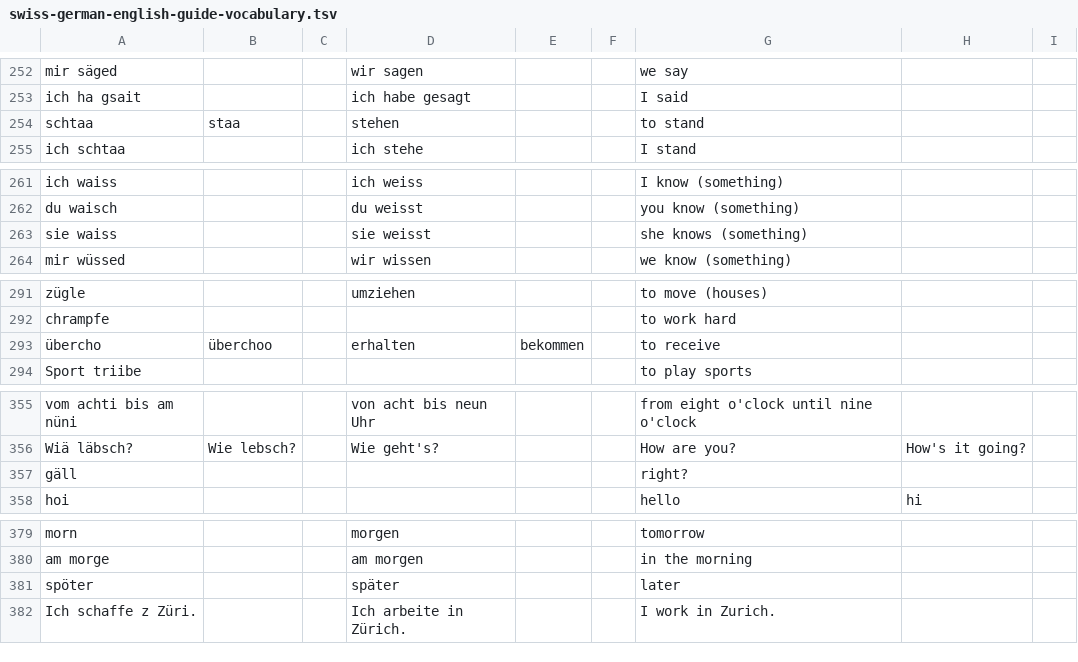
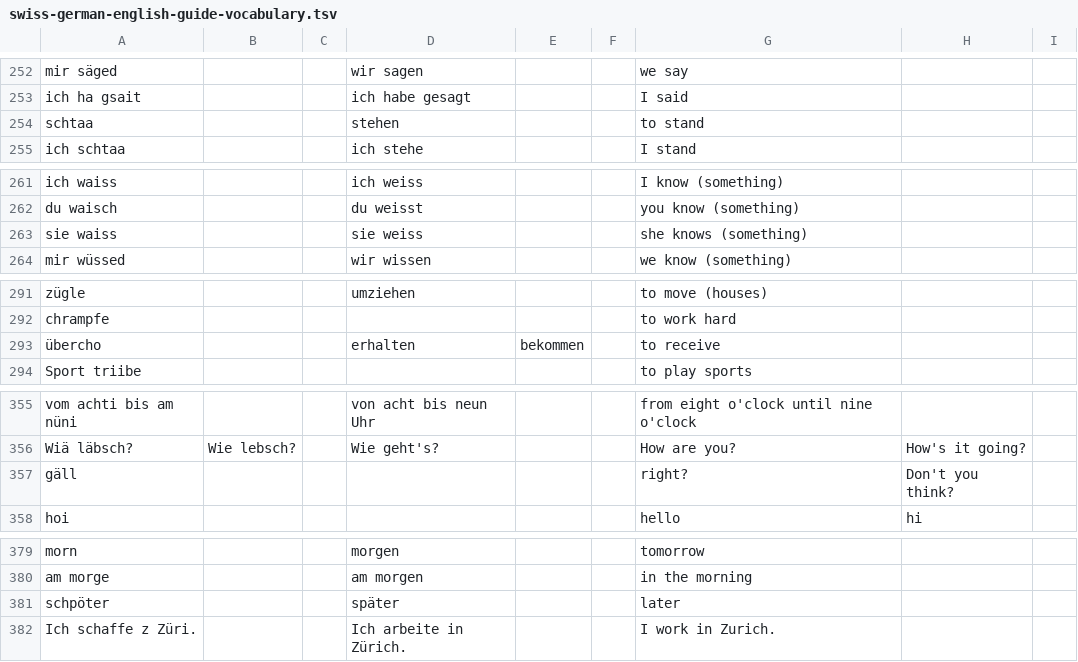
Before and after one commit to psanan/psanan.github.io, a TSV file: site/swiss-german-english/swiss-german-english-guide-vocabulary.tsv, drawn as a sheet; only a part is shown, gaps mark what is left out; the diff covers the shown part only.

```diff
--- a/site/swiss-german-english/swiss-german-english-guide-vocabulary.tsv
+++ b/site/swiss-german-english/swiss-german-english-guide-vocabulary.tsv
@@ -253,3 +253,3 @@ mir säged			wir sagen			we say
 ich ha gsait			ich habe gesagt			I said			
-schtaa	staa		stehen			to stand			
+schtaa			stehen			to stand			
 ich schtaa			ich stehe			I stand			
@@ -262,3 +262,3 @@ ich waiss			ich weiss			I know (something)
 du waisch			du weisst			you know (something)			
-sie waiss			sie weisst			she knows (something)			
+sie waiss			sie weiss			she knows (something)			
 mir wüssed			wir wissen			we know (something)			
@@ -292,3 +292,3 @@ zügle			umziehen			to move (houses)
 chrampfe						to work  hard			
-übercho	überchoo		erhalten	bekommen		to receive			
+übercho			erhalten	bekommen		to receive			
 Sport triibe						to play sports			
@@ -356,3 +356,3 @@ vom achti bis am nüni			von acht bis neun Uhr			from eight o'clock until nine o
 Wiä läbsch?	Wie lebsch?		Wie geht's?			How are you?	How's it going?		
-gäll						right?			
+gäll						right?	Don't you think?		
 hoi						hello	hi		
@@ -380,3 +380,3 @@ morn			morgen			tomorrow
 am morge			am morgen			in the morning			
-spöter			später			later			
+schpöter			später			later			
 Ich schaffe z Züri.			Ich arbeite in Zürich.			I work in Zurich.			
```
Also changed, not shown: 6 edited cells elsewhere in this file, 3 other files.
